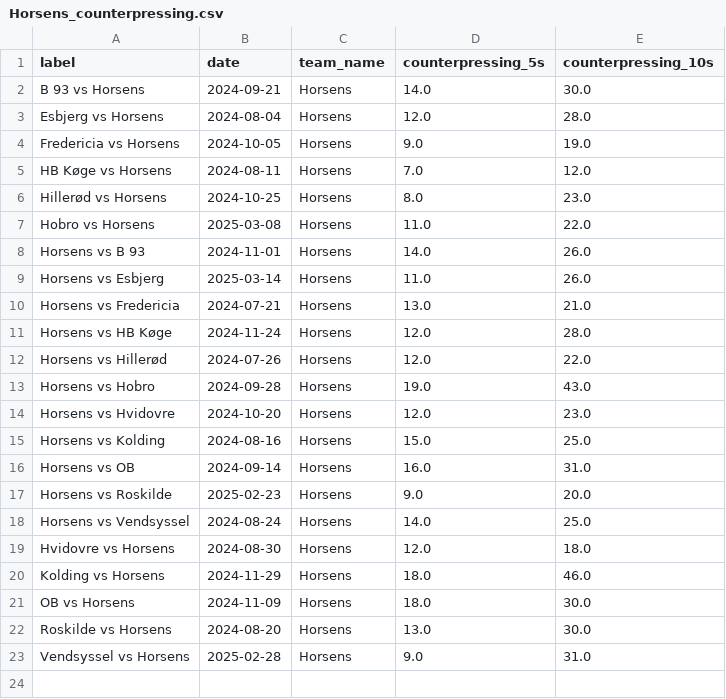
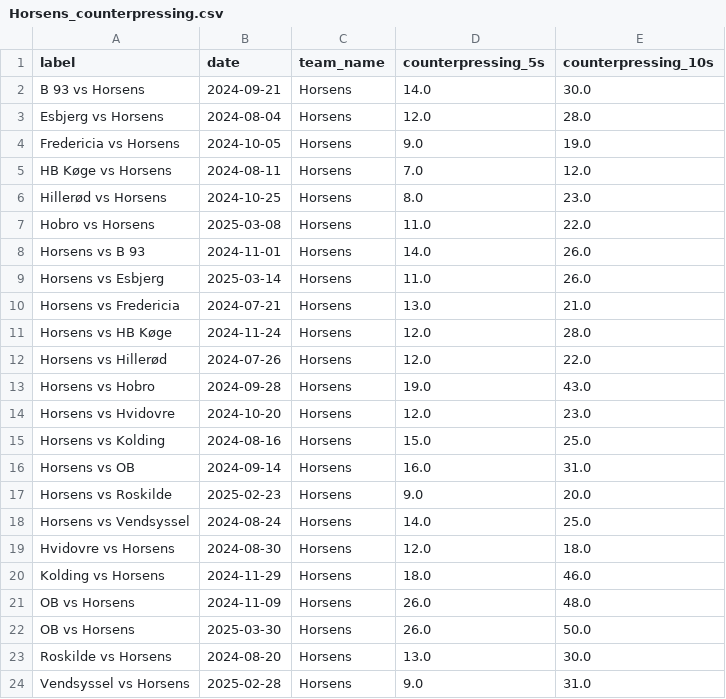
Before and after one commit to AC-Horsens/AC-Horsens-First-Team, a CSV file: DNK_1_Division_2024_2025/Horsens/Horsens_counterpressing.csv, drawn as a sheet.

```diff
--- a/DNK_1_Division_2024_2025/Horsens/Horsens_counterpressing.csv
+++ b/DNK_1_Division_2024_2025/Horsens/Horsens_counterpressing.csv
@@ -20,3 +20,4 @@ Hvidovre vs Horsens,2024-08-30,Horsens,12.0,18.0
 Kolding vs Horsens,2024-11-29,Horsens,18.0,46.0
-OB vs Horsens,2024-11-09,Horsens,18.0,30.0
+OB vs Horsens,2024-11-09,Horsens,26.0,48.0
+OB vs Horsens,2025-03-30,Horsens,26.0,50.0
 Roskilde vs Horsens,2024-08-20,Horsens,13.0,30.0
```
Also changed, not shown: Bonus.csv, DNK_1_Division_2024_2025/Space_control_all DNK_1_Division_2024_2025.csv, 14 other files.
